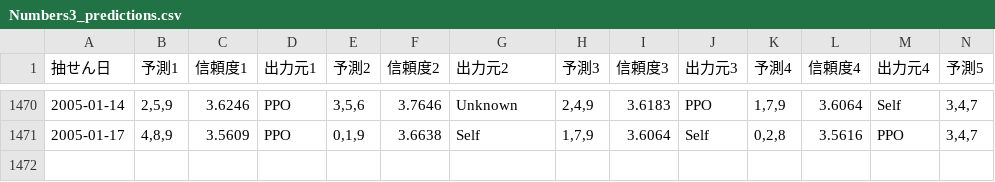
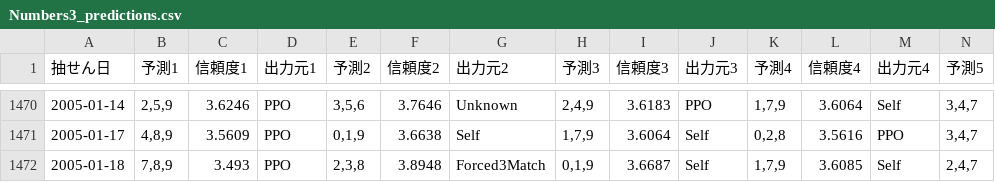
Before and after one commit to Joker7822/num3_v3, a CSV file: Numbers3_predictions.csv, drawn as a sheet; only a part is shown, gaps mark what is left out; rows hold the shown columns only; the diff names each change by its address in the sheet, - before the commit and + after, or states it on an @@ line.

```diff
--- a/Numbers3_predictions.csv
+++ b/Numbers3_predictions.csv
+row 1472: 2005-01-18 | 7,8,9 | 3.493 | PPO | 2,3,8 | 3.8948 | Forced3Match | 0,1,9 | 3.6687 | Self | 1,7,9 | 3.6085 | Self | 2,4,7
```
